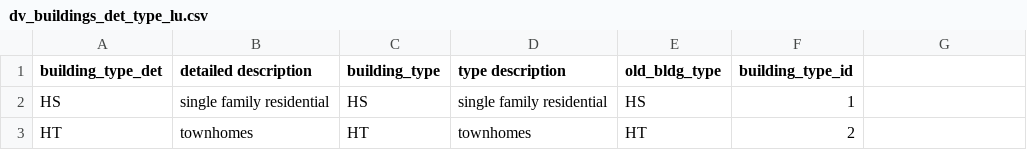
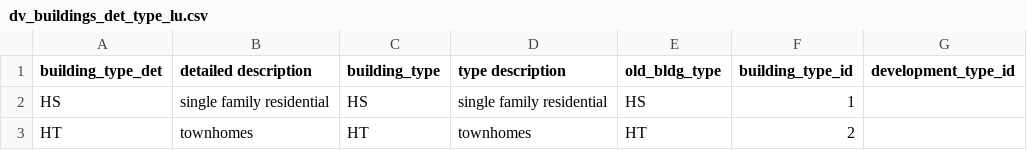
Before and after one commit to BayAreaMetro/petrale, a CSV file: incoming/dv_buildings_det_type_lu.csv, drawn as a sheet; only a part is shown; the diff names each change by its address in the sheet, - before the commit and + after, or states it on an @@ line.

Commit message:
Update dv_buildings_det_type_lu.csv

```diff
--- a/incoming/dv_buildings_det_type_lu.csv
+++ b/incoming/dv_buildings_det_type_lu.csv
-G1: (empty)
+G1: development_type_id
```
